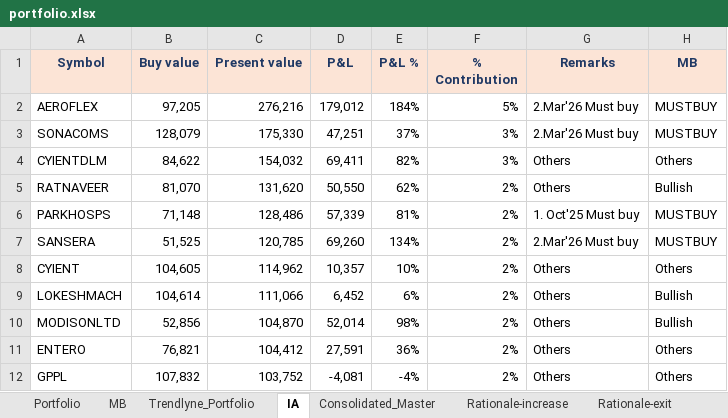
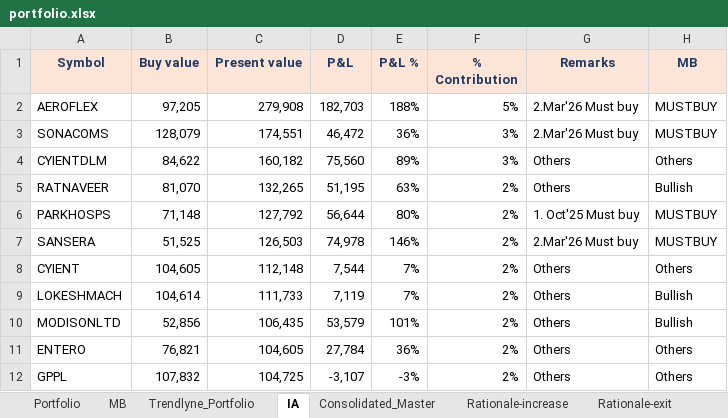
Before and after one commit to kvector0001/STT-Dashboard, an Excel workbook: data/portfolio.xlsx, sheet IA, drawn as a sheet; only a part is shown; values as stored, in another font and other column widths than the file's, no borders; charts and pictures and conditional formats not drawn; the diff covers the shown part only; the diff names each change by its address in the sheet, - before the commit and + after, or states it on an @@ line.

```diff
--- a/data/portfolio.xlsx (sheet IA)
+++ b/data/portfolio.xlsx (sheet IA)
-C2 (Present value): 276,216
+C2 (Present value): 279,908
-D2 (P&L): 179,012
+D2 (P&L): 182,703
-E2 (P&L %): 184%
+E2 (P&L %): 188%
-C3 (Present value): 175,330
+C3 (Present value): 174,551
-D3 (P&L): 47,251
+D3 (P&L): 46,472
-E3 (P&L %): 37%
+E3 (P&L %): 36%
-C4 (Present value): 154,032
+C4 (Present value): 160,182
-D4 (P&L): 69,411
+D4 (P&L): 75,560
-E4 (P&L %): 82%
+E4 (P&L %): 89%
-C5 (Present value): 131,620
+C5 (Present value): 132,265
-D5 (P&L): 50,550
+D5 (P&L): 51,195
-E5 (P&L %): 62%
+E5 (P&L %): 63%
-C6 (Present value): 128,486
+C6 (Present value): 127,792
-D6 (P&L): 57,339
+D6 (P&L): 56,644
-E6 (P&L %): 81%
+E6 (P&L %): 80%
-C7 (Present value): 120,785
+C7 (Present value): 126,503
-D7 (P&L): 69,260
+D7 (P&L): 74,978
-E7 (P&L %): 134%
+E7 (P&L %): 146%
-C8 (Present value): 114,962
+C8 (Present value): 112,148
-D8 (P&L): 10,357
+D8 (P&L): 7,544
-E8 (P&L %): 10%
+E8 (P&L %): 7%
-C9 (Present value): 111,066
+C9 (Present value): 111,733
-D9 (P&L): 6,452
+D9 (P&L): 7,119
-E9 (P&L %): 6%
+E9 (P&L %): 7%
-C10 (Present value): 104,870
+C10 (Present value): 106,435
-D10 (P&L): 52,014
+D10 (P&L): 53,579
-E10 (P&L %): 98%
+E10 (P&L %): 101%
-C11 (Present value): 104,412
+C11 (Present value): 104,605
-D11 (P&L): 27,591
+D11 (P&L): 27,784
-C12 (Present value): 103,752
+C12 (Present value): 104,725
-D12 (P&L): -4,081
+D12 (P&L): -3,107
-E12 (P&L %): -4%
+E12 (P&L %): -3%
```
Also changed, not shown: 10 added rows, 10 removed rows and 236 edited cells elsewhere in this sheet, sheet Portfolio, sheet Consolidated_Master, sheet Trendlyne_Portfolio, 2 other files.
